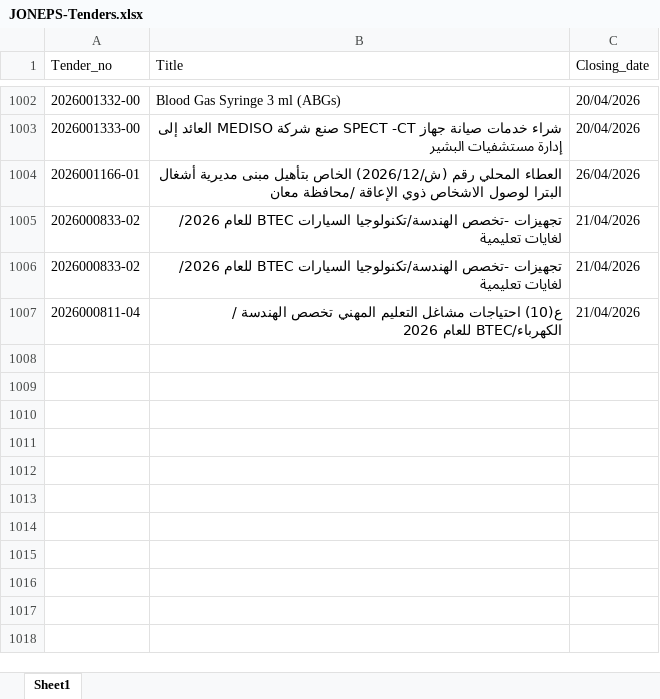
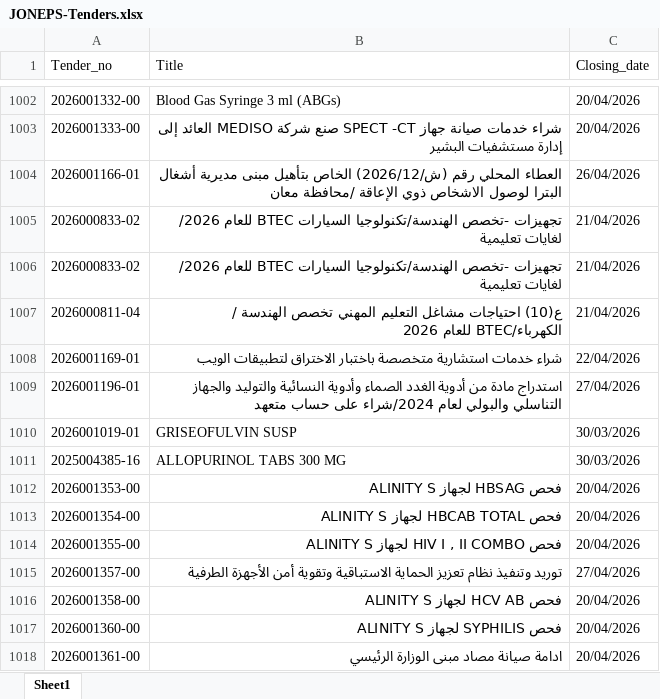
Before and after one commit to AliSaleh-analyst/JONEPS-Web-Scraping, an Excel workbook: JONEPS-Tenders.xlsx, sheet Sheet1, drawn as a sheet; only a part is shown, gaps mark what is left out; values as stored, in another font and other column widths than the file's, no borders; the diff covers the shown part only; the diff names each change by its address in the sheet, - before the commit and + after, or states it on an @@ line.

```diff
--- a/JONEPS-Tenders.xlsx (sheet Sheet1)
+++ b/JONEPS-Tenders.xlsx (sheet Sheet1)
+row 1008: 2026001169-01 | شراء خدمات استشارية متخصصة باختبار الاختراق لتطبيقات الويب | 22/04/2026
+row 1009: 2026001196-01 | استدراج مادة من أدوية الغدد الصماء وأدوية النسائية والتوليد والجهاز التناسلي والبولي لعام 2024/شراء على حساب متعهد | 27/04/2026
+row 1010: 2026001019-01 | GRISEOFULVIN SUSP | 30/03/2026
+row 1011: 2025004385-16 | ALLOPURINOL TABS 300 MG | 30/03/2026
+row 1012: 2026001353-00 | فحص HBSAG لجهاز ALINITY S | 20/04/2026
+row 1013: 2026001354-00 | فحص HBCAB TOTAL لجهاز ALINITY S | 20/04/2026
+row 1014: 2026001355-00 | فحص HIV I , II COMBO لجهاز ALINITY S | 20/04/2026
+row 1015: 2026001357-00 | توريد وتنفيذ نظام تعزيز الحماية الاستباقية وتقوية أمن الأجهزة الطرفية | 27/04/2026
+row 1016: 2026001358-00 | فحص HCV AB لجهاز ALINITY S | 20/04/2026
+row 1017: 2026001360-00 | فحص SYPHILIS لجهاز ALINITY S | 20/04/2026
+row 1018: 2026001361-00 | ادامة صيانة مصاد مبنى الوزارة الرئيسي | 20/04/2026
```
Also changed, not shown: 11 added rows elsewhere in this sheet.
